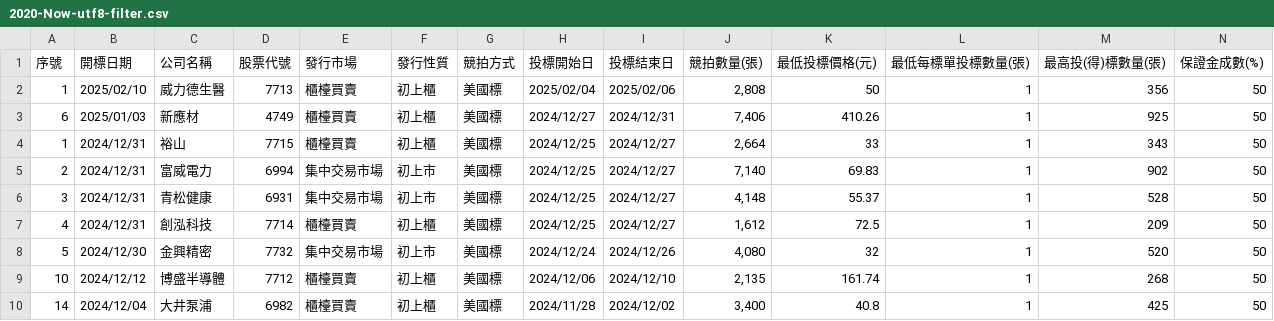
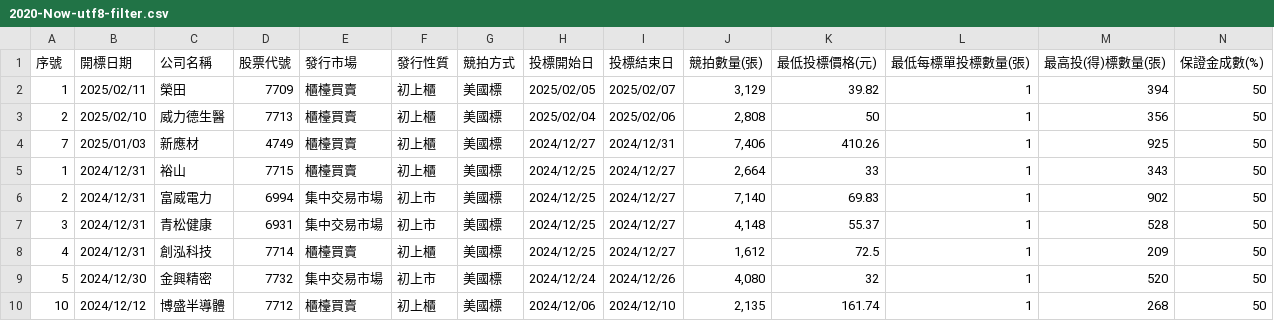
Before and after one commit to wenchiehlee/Selenium-Actions.Auction, a CSV file: 2020-Now-utf8-filter.csv, drawn as a sheet; only a part is shown; the shorter side is filled out with more unchanged rows; addresses are those after the commit; rows hold the shown columns only; the diff names each change by its address in the sheet, - before the commit and + after, or states it on an @@ line.

```diff
--- a/2020-Now-utf8-filter.csv
+++ b/2020-Now-utf8-filter.csv
+row 2: 1 | 2025/02/11 | 榮田 | 7709 | 櫃檯買賣 | 初上櫃 | 美國標 | 2025/02/05 | 2025/02/07 | 3,129 | 39.82 | 1 | 394 | 50
-A3 (序號): 1
+A3 (序號): 2
-A4 (序號): 6
+A4 (序號): 7
```
Also changed, not shown: auction-utf8-filter.csv, auction-utf8.csv, 5 other files.
